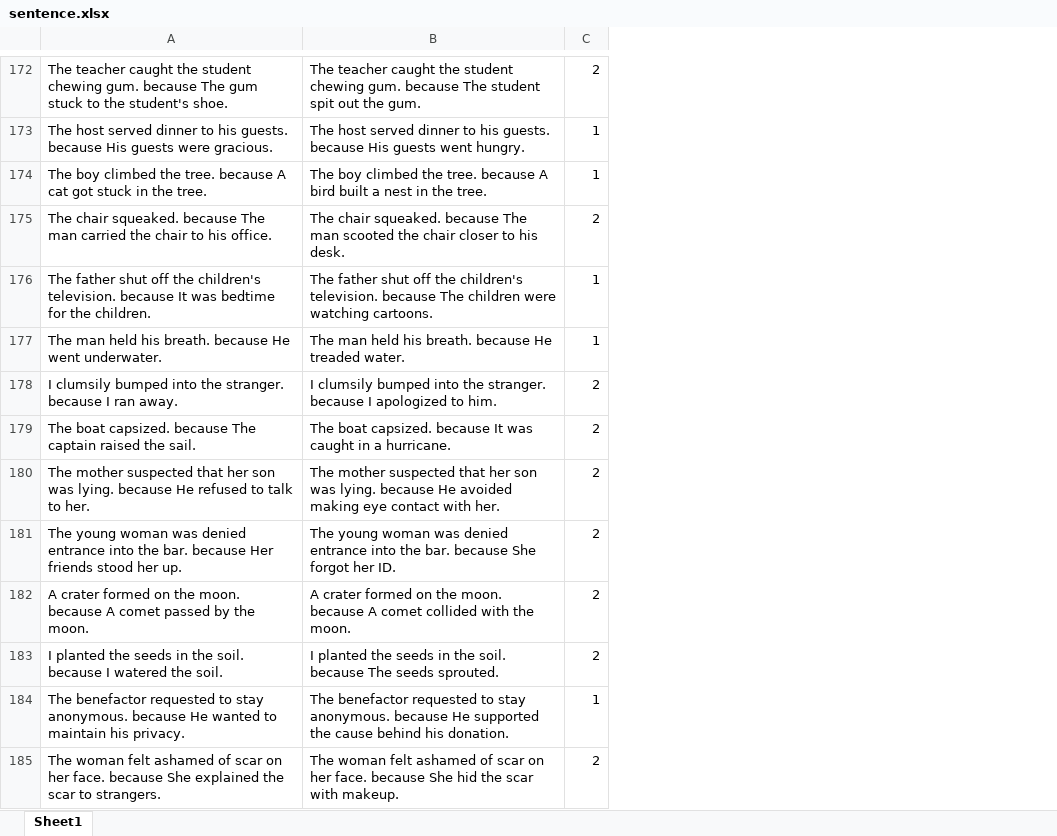
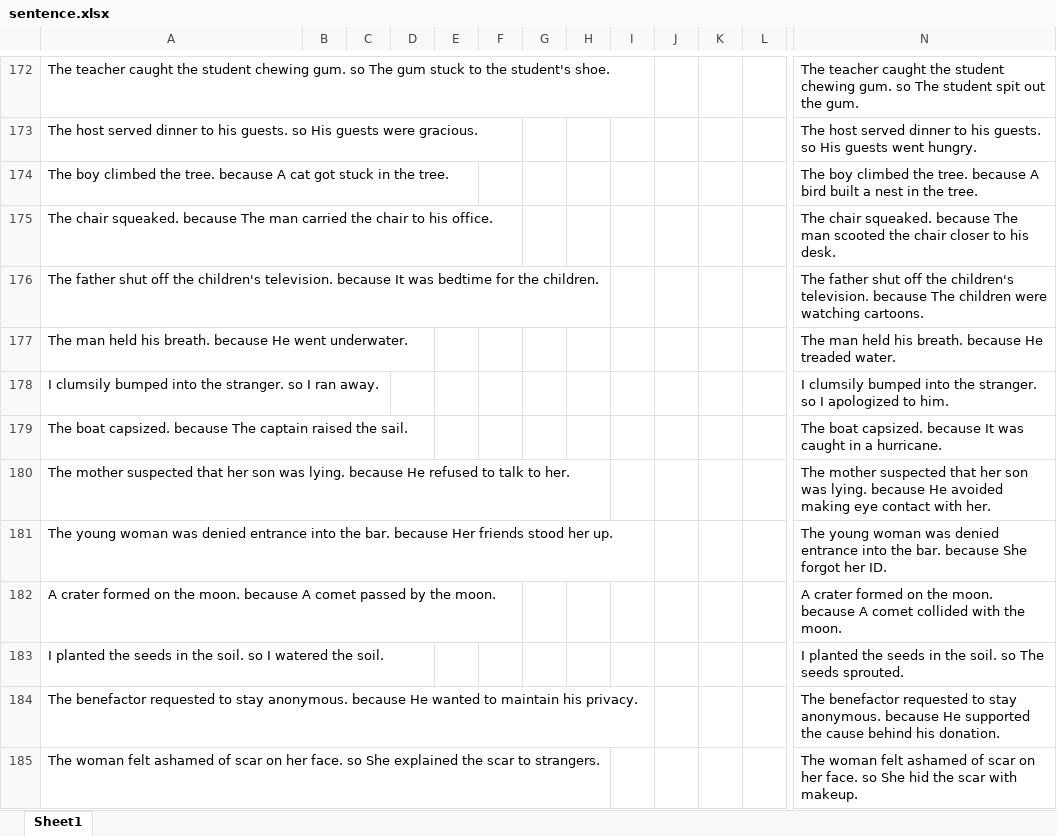
Before and after one commit to avinashsivaraman/copa, an Excel workbook: source/sentence.xlsx, sheet Sheet1, drawn as a sheet; only a part is shown, gaps mark what is left out; values as stored, in another font and other column widths than the file's, no borders; removed rows and columns are numbered as before the commit, all else as after; the diff covers the shown part only; the diff names each change by its address in the sheet, - before the commit and + after, or states it on an @@ line.

Commit message:
added because and so

```diff
--- a/source/sentence.xlsx (sheet Sheet1)
+++ b/source/sentence.xlsx (sheet Sheet1)
+column B, empty
+column C, empty
+column D, empty
+column E, empty
+column F, empty
+column G, empty
+column H, empty
+column I, empty
+column J, empty
+column K, empty
+column L, empty
-column C, rows 172-185: 2 | 1 | 1 | 2 | 1 | 1 | 2 | 2 | 2 | 2 | 2 | 2 | 1 | 2
-A172: …chewing gum. because The gum…
+A172: …chewing gum. so The gum…
-N172: …chewing gum. because The student…
+N172: …chewing gum. so The student…
-A173: …his guests. because His guests…
+A173: …his guests. so His guests…
-N173: …his guests. because His guests…
+N173: …his guests. so His guests…
-A178: …the stranger. because I ran…
+A178: …the stranger. so I ran…
-N178: …the stranger. because I apologized…
+N178: …the stranger. so I apologized…
-A183: …the soil. because I watered…
+A183: …the soil. so I watered…
-N183: …the soil. because The seeds…
+N183: …the soil. so The seeds…
-A185: …her face. because She explained…
+A185: …her face. so She explained…
-N185: …her face. because She hid…
+N185: …her face. so She hid…
```
Also changed, not shown: 1 added column and 990 edited cells elsewhere in this sheet.
